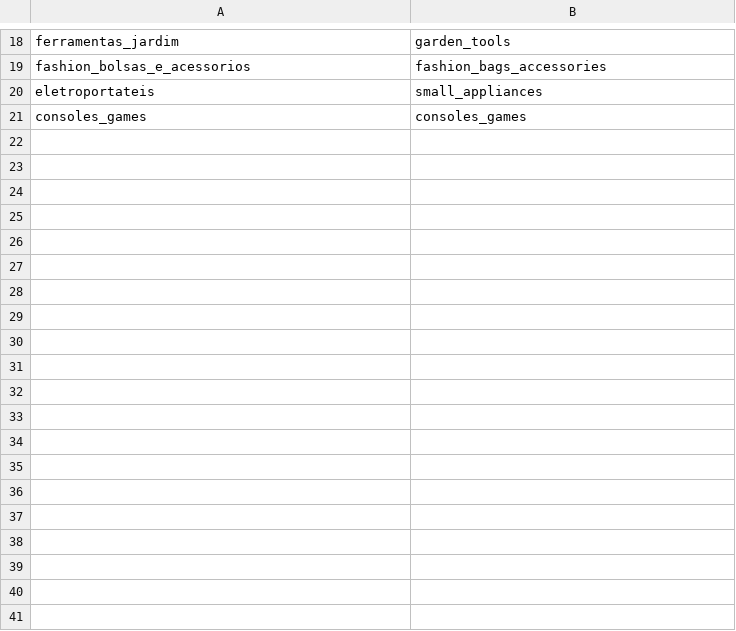
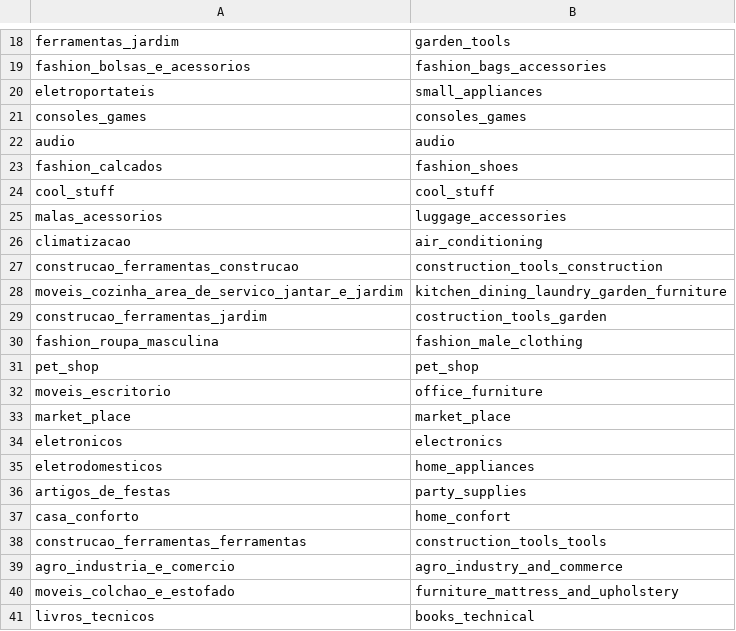
Before and after one commit to tranduc2204/E-commerce-Analytics-Platform-, a CSV file: dbt/seeds/product_category_name_translation.csv, drawn as a sheet; only a part is shown, gaps mark what is left out; the diff covers the shown part only; the diff names each change by its address in the sheet, - before the commit and + after, or states it on an @@ line.

```diff
--- a/dbt/seeds/product_category_name_translation.csv
+++ b/dbt/seeds/product_category_name_translation.csv
+row 22: audio | audio
+row 23: fashion_calcados | fashion_shoes
+row 24: cool_stuff | cool_stuff
+row 25: malas_acessorios | luggage_accessories
+row 26: climatizacao | air_conditioning
+row 27: construcao_ferramentas_construcao | construction_tools_construction
+row 28: moveis_cozinha_area_de_servico_jantar_e_jardim | kitchen_dining_laundry_garden_furniture
+row 29: construcao_ferramentas_jardim | costruction_tools_garden
+row 30: fashion_roupa_masculina | fashion_male_clothing
+row 31: pet_shop | pet_shop
+row 32: moveis_escritorio | office_furniture
+row 33: market_place | market_place
+row 34: eletronicos | electronics
+row 35: eletrodomesticos | home_appliances
+row 36: artigos_de_festas | party_supplies
+row 37: casa_conforto | home_confort
+row 38: construcao_ferramentas_ferramentas | construction_tools_tools
+row 39: agro_industria_e_comercio | agro_industry_and_commerce
+row 40: moveis_colchao_e_estofado | furniture_mattress_and_upholstery
+row 41: livros_tecnicos | books_technical
```
Also changed, not shown: 33 added rows elsewhere in this file, 16 other files.
